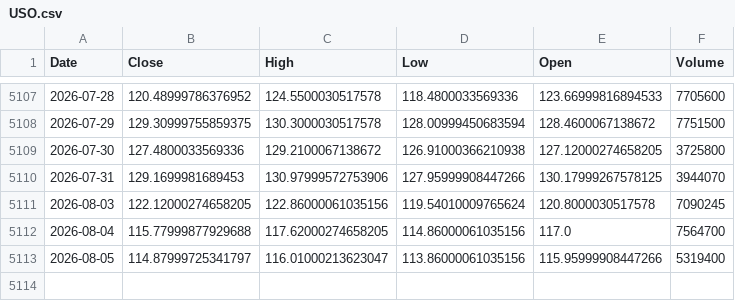
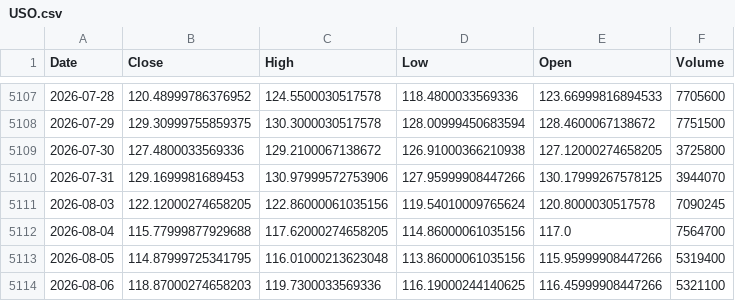
Before and after one commit to kittycapital/asset-forecast, a CSV file: data/raw/USO.csv, drawn as a sheet; only a part is shown, gaps mark what is left out.

```diff
--- a/data/raw/USO.csv
+++ b/data/raw/USO.csv
@@ -5112,2 +5112,3 @@ Date,Close,High,Low,Open,Volume
 2026-08-04,115.77999877929688,117.62000274658205,114.86000061035156,117.0,7564700
-2026-08-05,114.87999725341797,116.01000213623047,113.86000061035156,115.95999908447266,5319400
+2026-08-05,114.87999725341795,116.01000213623048,113.86000061035156,115.95999908447266,5319400
+2026-08-06,118.87000274658203,119.7300033569336,116.19000244140625,116.45999908447266,5321100
```
Also changed, not shown: data/raw/EWY.csv, data/raw/XLE.csv, 44 other files.
